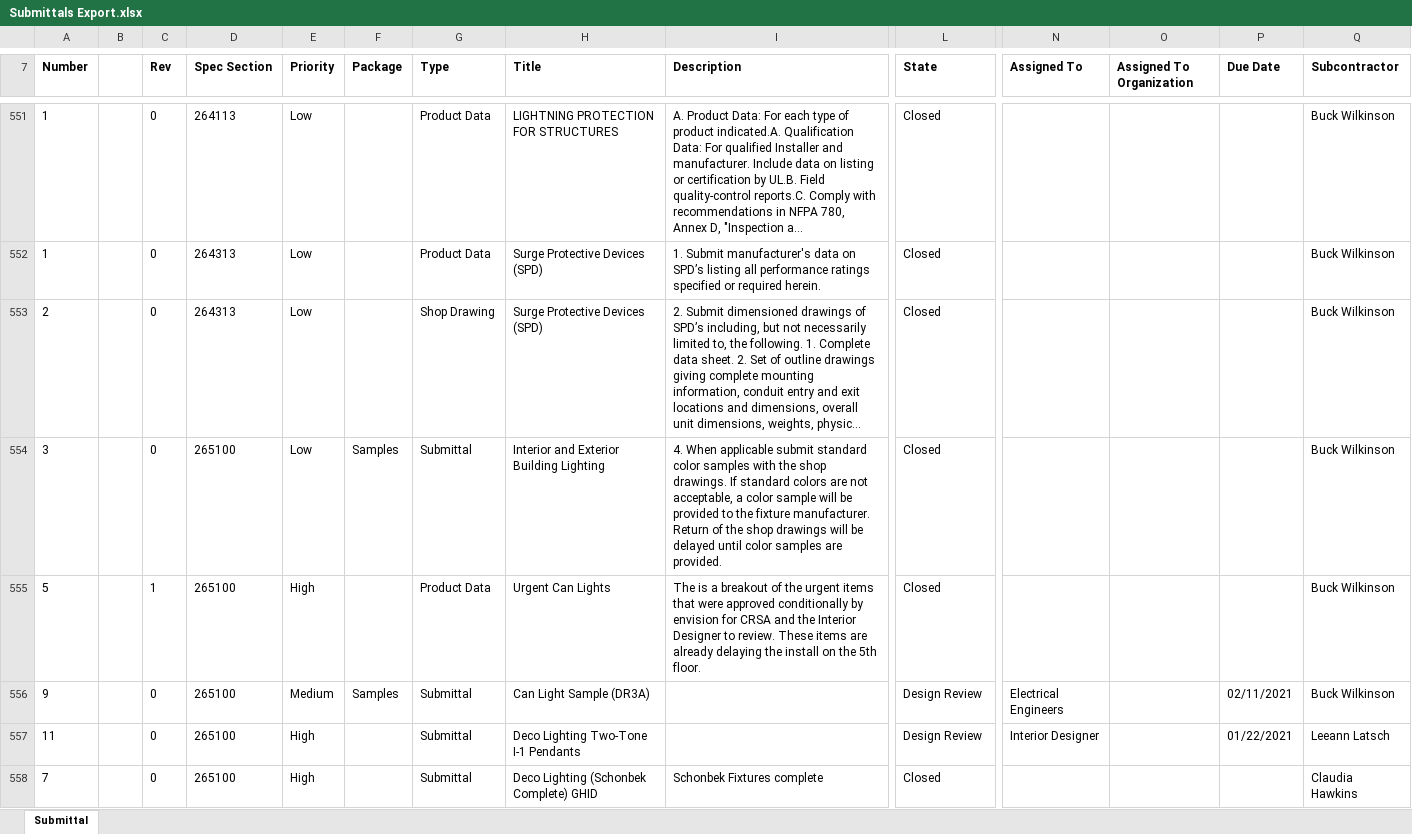
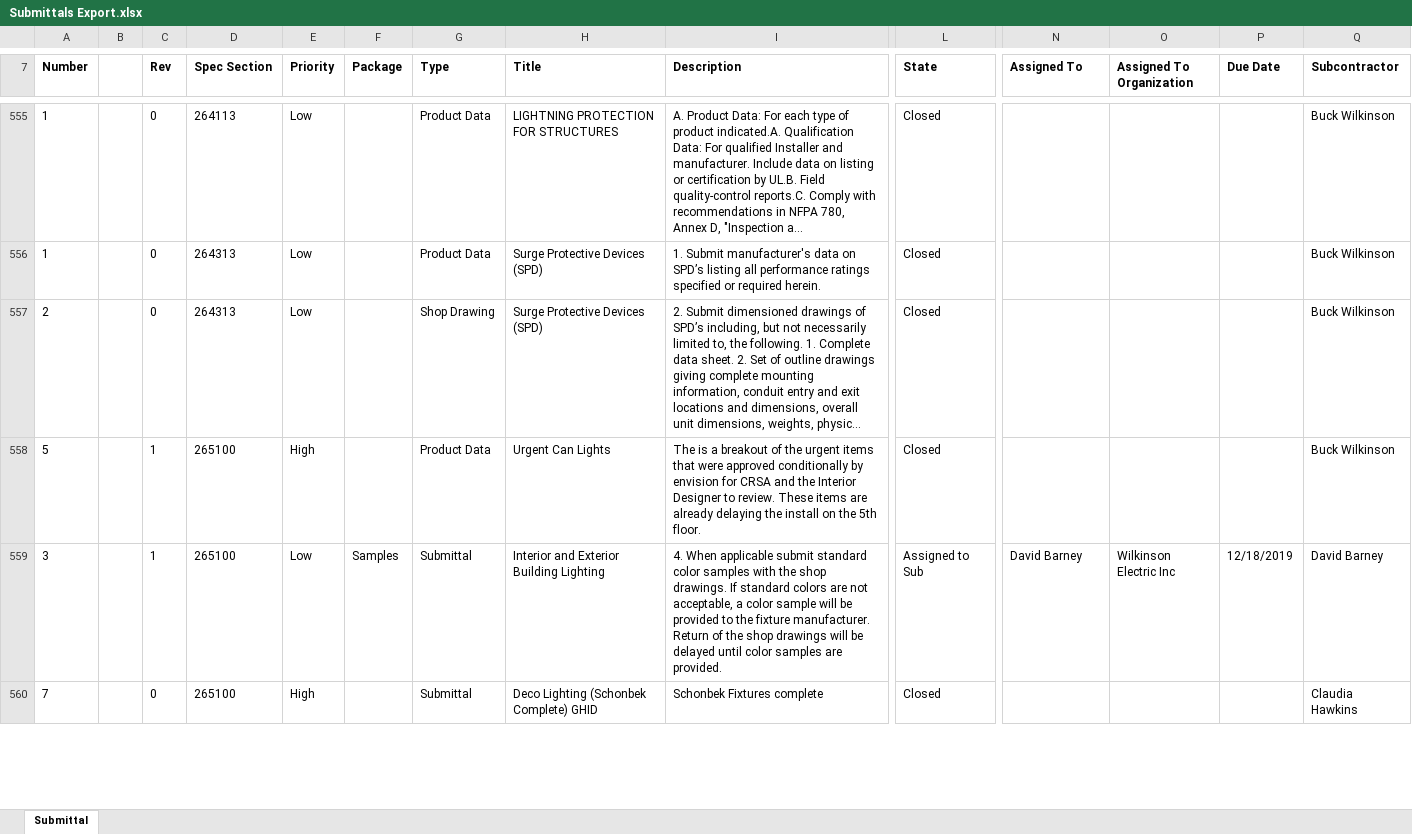
Before and after one commit to CamronWalker/team-submittal-viewer, an Excel workbook: Submittals Export.xlsx, sheet Submittal, drawn as a sheet; only a part is shown, gaps mark what is left out; long unchanged cells end in …; values as stored, in another font and other column widths than the file's, no borders; charts and pictures not drawn; removed rows and columns are numbered as before the commit, all else as after; rows hold the shown columns only; the diff covers the shown part only; the diff names each change by its address in the sheet, - before the commit and + after, or states it on an @@ line.

```diff
--- a/Submittals Export.xlsx (sheet Submittal)
+++ b/Submittals Export.xlsx (sheet Submittal)
-row 554: 3 |  | 0 | 265100 | Low | Samples | Submittal | Interior and Exterior Building Lighting | 4. When applicable submit standard color samples with the shop drawings. If standard colors are not acceptable, a color sample will be provided to the fixture manufacturer. Return of the shop drawings will be delayed until color samples are provided. | Closed |  |  |  | Buck Wilkinson
-row 556: 9 |  | 0 | 265100 | Medium | Samples | Submittal | Can Light Sample (DR3A) |  | Design Review | Electrical Engineers |  | 02/11/2021 | Buck Wilkinson
-row 557: 11 |  | 0 | 265100 | High |  | Submittal | Deco Lighting Two-Tone I-1 Pendants |  | Design Review | Interior Designer |  | 01/22/2021 | Leeann Latsch
+row 559: 3 |  | 1 | 265100 | Low | Samples | Submittal | Interior and Exterior Building Lighting | 4. When applicable submit standard color samples with the shop drawings. If standard colors are not acceptable, a color sample will be provided to the fixture manufacturer. Return of the shop drawings will be delayed until color samples are provided. | Assigned to Sub | David Barney | Wilkinson Electric Inc | 12/18/2019 | David Barney
```
Also changed, not shown: 21 added rows, 14 removed rows, 81 moved rows and 121 edited cells elsewhere in this sheet, charts or pictures, 2 other files.
